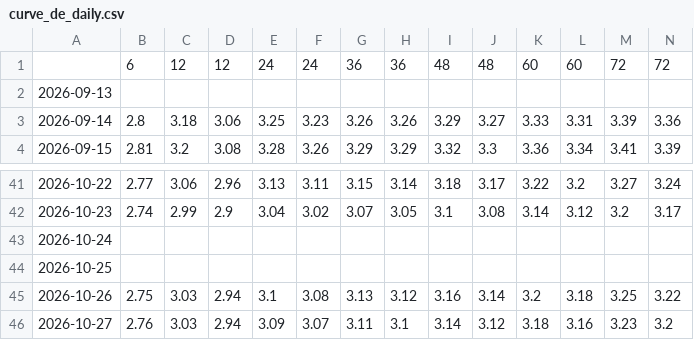
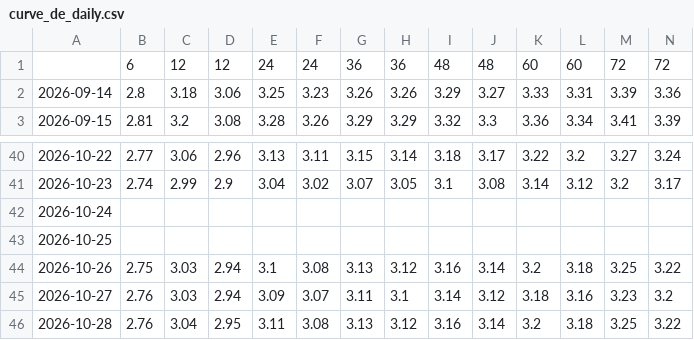
Before and after one commit to joshberelowitz-hub/fm-7k2q, a CSV file: data/curve_de_daily.csv, drawn as a sheet; only a part is shown, gaps mark what is left out; removed rows and columns are numbered as before the commit, all else as after; rows hold the shown columns only; the diff names each change by its address in the sheet, - before the commit and + after, or states it on an @@ line.

```diff
--- a/data/curve_de_daily.csv
+++ b/data/curve_de_daily.csv
-row 2: 2026-09-13
+row 46: 2026-10-28 | 2.76 | 3.04 | 2.95 | 3.11 | 3.08 | 3.13 | 3.12 | 3.16 | 3.14 | 3.2 | 3.18 | 3.25 | 3.22
```
Also changed, not shown: data/curve_jp_mof.csv, data/curve_uk_daily.csv, 12 other files.
